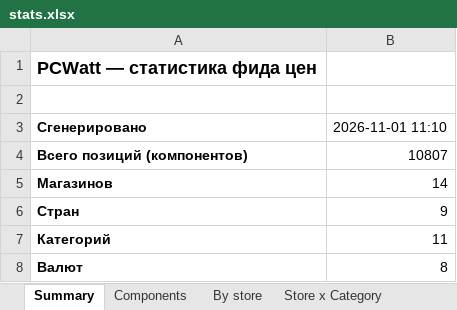
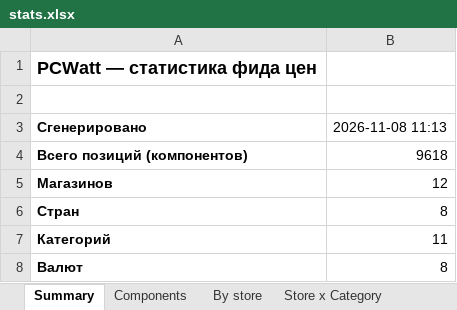
Before and after one commit to Dwarfpt/pcwatt-prices, an Excel workbook: stats.xlsx, sheet Summary, drawn as a sheet; values as stored, in another font and other column widths than the file's, no borders; the diff names each change by its address in the sheet, - before the commit and + after, or states it on an @@ line.

```diff
--- a/stats.xlsx (sheet Summary)
+++ b/stats.xlsx (sheet Summary)
-B3: 2026-11-01 11:10
+B3: 2026-11-08 11:13
-B4: 10807
+B4: 9618
-B5: 14
+B5: 12
-B6: 9
+B6: 8
```
Also changed, not shown: sheet Components, sheet By category, sheet Store x Category, sheet By store, sheet By country, 4 other files.
